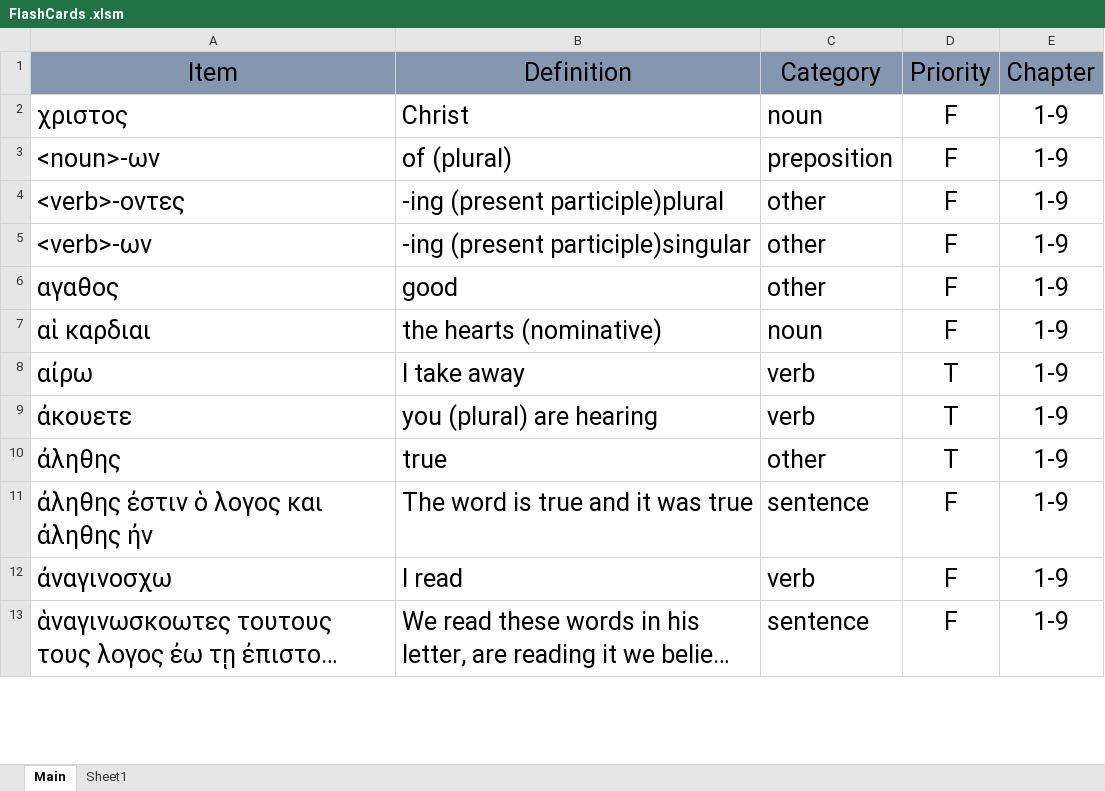
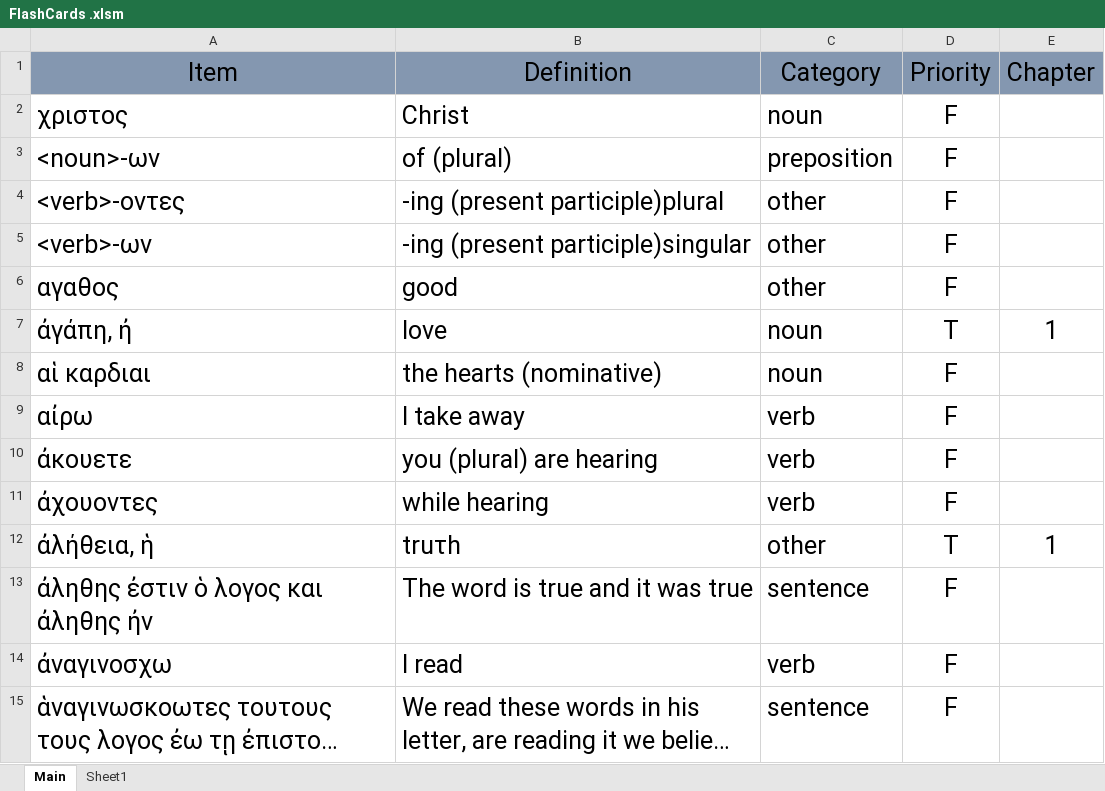
Before and after one commit to PeterSchmurr/Greek_Flashcards, an Excel workbook: FlashCards .xlsm, sheet Main, drawn as a sheet; only a part is shown; long unchanged cells end in …; values as stored, in another font and other column widths than the file's, no borders; addresses are those after the commit; the diff covers the shown part only; the diff names each change by its address in the sheet, - before the commit and + after, or states it on an @@ line.

```diff
--- a/FlashCards .xlsm (sheet Main)
+++ b/FlashCards .xlsm (sheet Main)
-E2:E6 (Chapter): 1-9
+E2:E6 (Chapter): (empty)
+row 7: ἀγάπη, ἠ | love | noun | T | 1
-E8:E10 (Chapter): 1-9
+E8:E10 (Chapter): (empty)
-D9:D10 (Priority): T
+D9:D10 (Priority): F
+row 11: ἀχουοντες | while hearing | verb | F
-A12 (Item): ἀληθης
+A12 (Item): ἀλήθεια, ἡ
-B12 (Definition): true
+B12 (Definition): truτh
-E12 (Chapter): 1-9
+E12 (Chapter): 1
-E13:E15 (Chapter): 1-9
+E13:E15 (Chapter): (empty)
```
Also changed, not shown: 9 added rows and 120 edited cells elsewhere in this sheet, worksheets/forms.xlsx, 1 other file.
